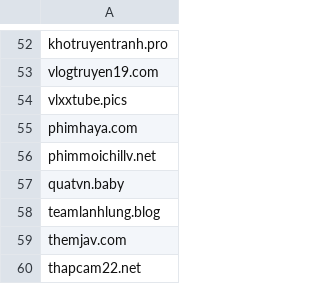
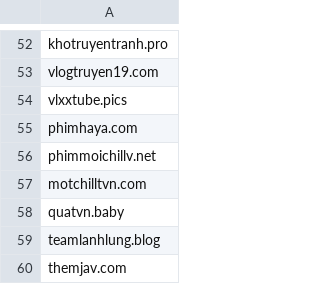
Before and after one commit to FlashStartDNS/dian, a CSV file: a-w-list.csv, drawn as a sheet; only a part is shown, gaps mark what is left out; the shorter side is filled out with more unchanged rows.

Commit message:
Update a-w-list.csv: motchillr.com
Newly Seen Domains

```diff
--- a/a-w-list.csv
+++ b/a-w-list.csv
@@ -56,2 +56,3 @@ phimhaya.com
 phimmoichillv.net
+motchilltvn.com
 quatvn.baby
```
